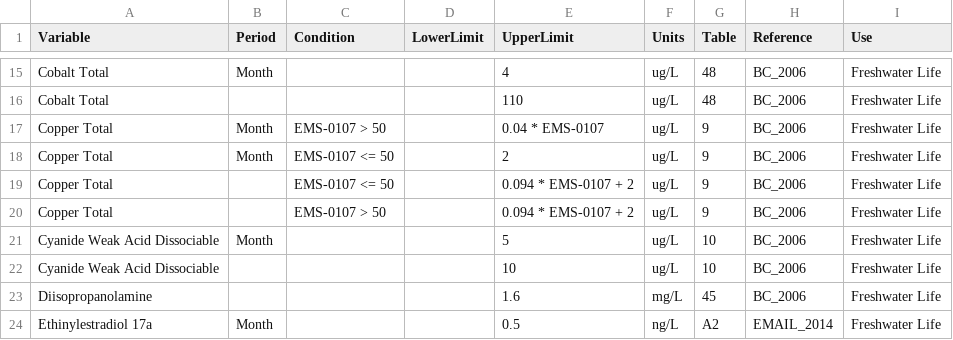
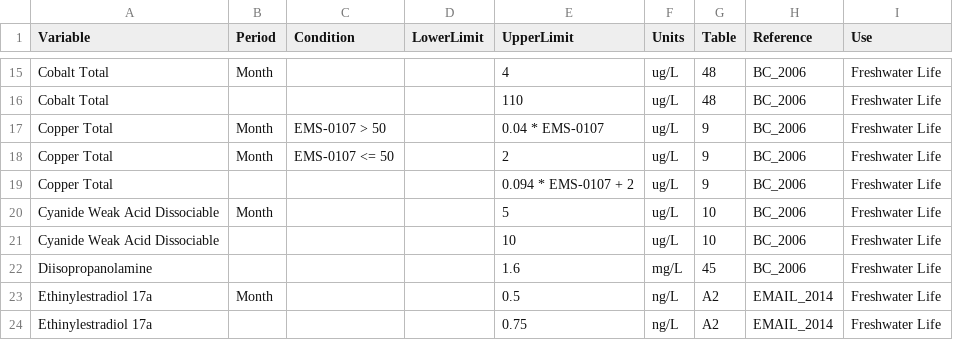
Before and after one commit to bcgov/wqbc, a CSV file: data-raw/limits.csv, drawn as a sheet; only a part is shown, gaps mark what is left out; the shorter side is filled out with more unchanged rows.

Commit message:
collapsed short-term coppers into single non-conditional limit

```diff
--- a/data-raw/limits.csv
+++ b/data-raw/limits.csv
@@ -18,4 +18,3 @@ Copper Total,Month,EMS-0107 > 50,,0.04 * EMS-0107,ug/L,9,BC_2006,Freshwater Life
 Copper Total,Month,EMS-0107 <= 50,,2,ug/L,9,BC_2006,Freshwater Life
-Copper Total,,EMS-0107 <= 50,,0.094 * EMS-0107 + 2,ug/L,9,BC_2006,Freshwater Life
-Copper Total,,EMS-0107 > 50,,0.094 * EMS-0107 + 2,ug/L,9,BC_2006,Freshwater Life
+Copper Total,,,,0.094 * EMS-0107 + 2,ug/L,9,BC_2006,Freshwater Life
 Cyanide Weak Acid Dissociable,Month,,,5,ug/L,10,BC_2006,Freshwater Life
```
